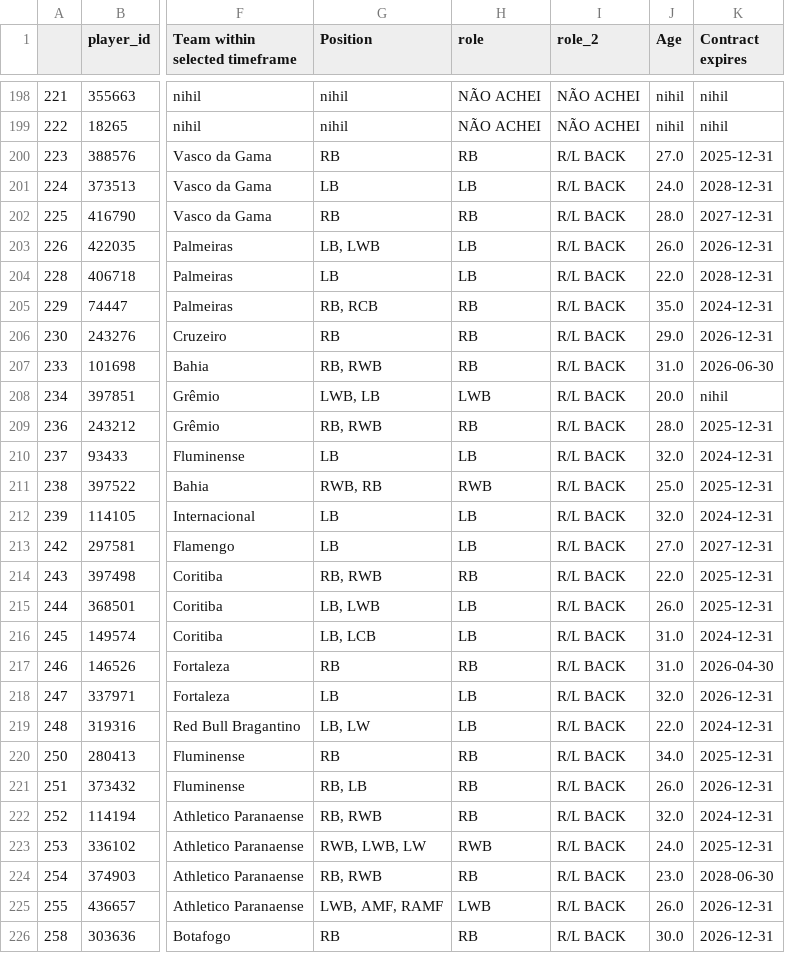
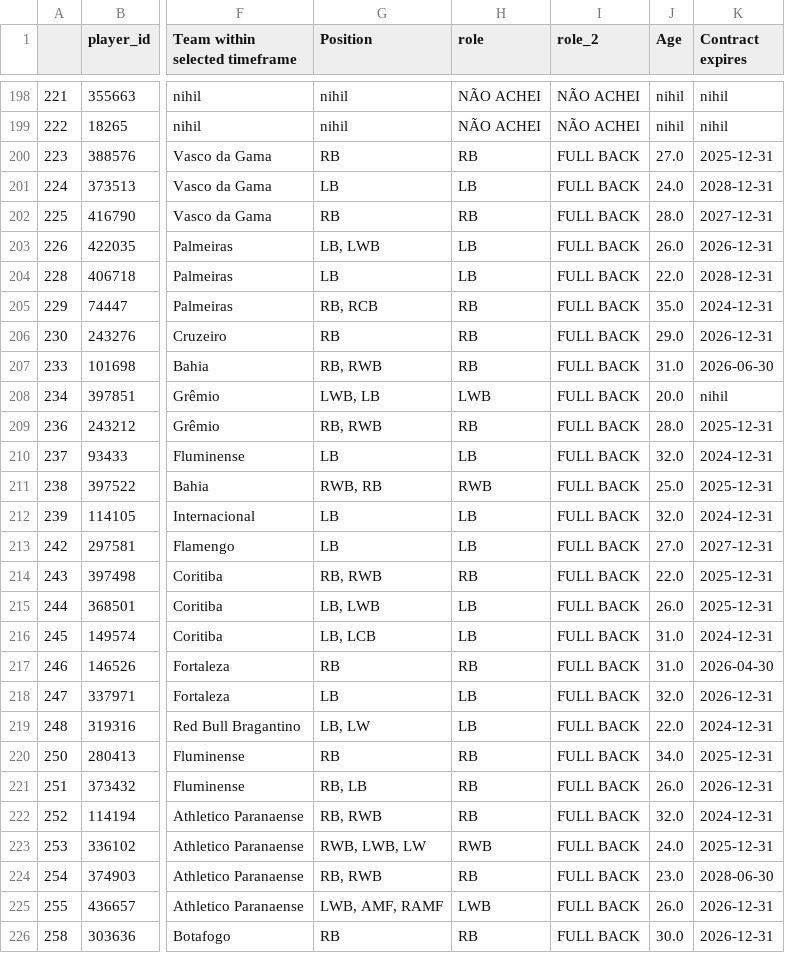
Before and after one commit to JAmerico1898/Project_3, a CSV file: base_jogadores_scouting_assistant_2024_per.csv, drawn as a sheet; only a part is shown, gaps mark what is left out; the diff covers the shown part only; the diff names each change by its address in the sheet, - before the commit and + after, or states it on an @@ line.

```diff
--- a/base_jogadores_scouting_assistant_2024_per.csv
+++ b/base_jogadores_scouting_assistant_2024_per.csv
-I200:I226 (role_2): R/L BACK
+I200:I226 (role_2): FULL BACK
```
Also changed, not shown: 31 edited cells elsewhere in this file, base_jogadores_scouting_assistant_2024_rank.csv, variable_df_adj_final.csv, 7 other files.
